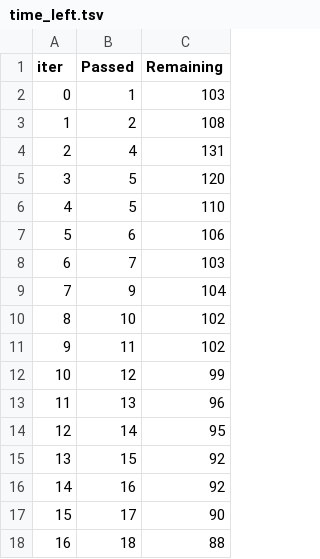
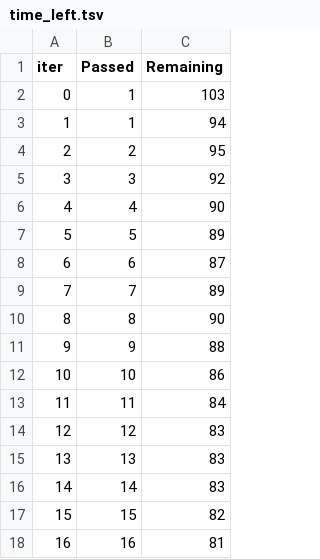
Before and after one commit to JRDittenber/project_04_15, a TSV file: catboost_info/time_left.tsv, drawn as a sheet; only a part is shown; the diff covers the shown part only.

```diff
--- a/catboost_info/time_left.tsv
+++ b/catboost_info/time_left.tsv
@@ -2,17 +2,17 @@ iter	Passed	Remaining
 0	1	103
-1	2	108
-2	4	131
-3	5	120
-4	5	110
-5	6	106
-6	7	103
-7	9	104
-8	10	102
-9	11	102
-10	12	99
-11	13	96
-12	14	95
-13	15	92
-14	16	92
-15	17	90
-16	18	88
+1	1	94
+2	2	95
+3	3	92
+4	4	90
+5	5	89
+6	6	87
+7	7	89
+8	8	90
+9	9	88
+10	10	86
+11	11	84
+12	12	83
+13	13	83
+14	14	83
+15	15	82
+16	16	81
```
Also changed, not shown: 133 edited cells elsewhere in this file, 7 other files.
